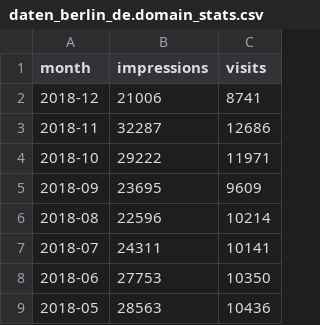
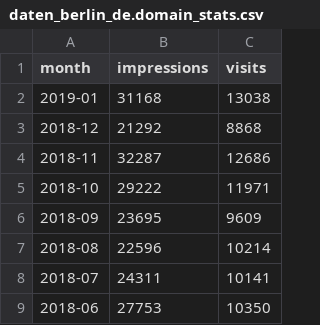
Before and after one commit to berlinonline/berlin_dataportal_usage, a CSV file: daten_berlin_de.domain_stats.csv, drawn as a sheet; only a part is shown; the shorter side is filled out with more unchanged rows.

```diff
--- a/daten_berlin_de.domain_stats.csv
+++ b/daten_berlin_de.domain_stats.csv
@@ -1,3 +1,4 @@
 month,impressions,visits
-2018-12,21006,8741
+2019-01,31168,13038
+2018-12,21292,8868
 2018-11,32287,12686
```
Also changed, not shown: daten_berlin_de.page_stats.datensaetze.csv, 5 other files.
